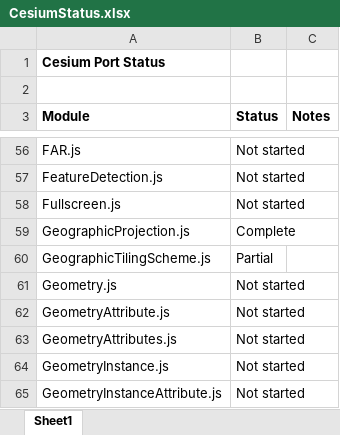
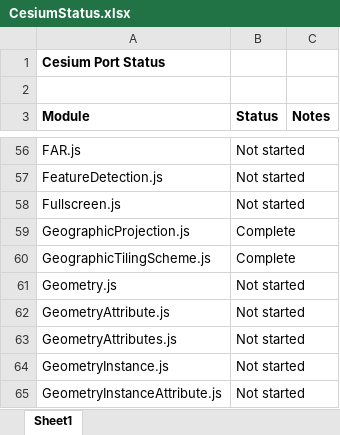
Before and after one commit to tokyovigilante/CesiumKit, an Excel workbook: CesiumStatus.xlsx, sheet Sheet1, drawn as a sheet; only a part is shown, gaps mark what is left out; values as stored, in another font and other column widths than the file's, no borders; conditional formats not drawn; the diff names each change by its address in the sheet, - before the commit and + after, or states it on an @@ line.

```diff
--- a/CesiumStatus.xlsx (sheet Sheet1)
+++ b/CesiumStatus.xlsx (sheet Sheet1)
-B60 (Status): Partial
+B60 (Status): Complete
```
Also changed, not shown: 2 other files.
